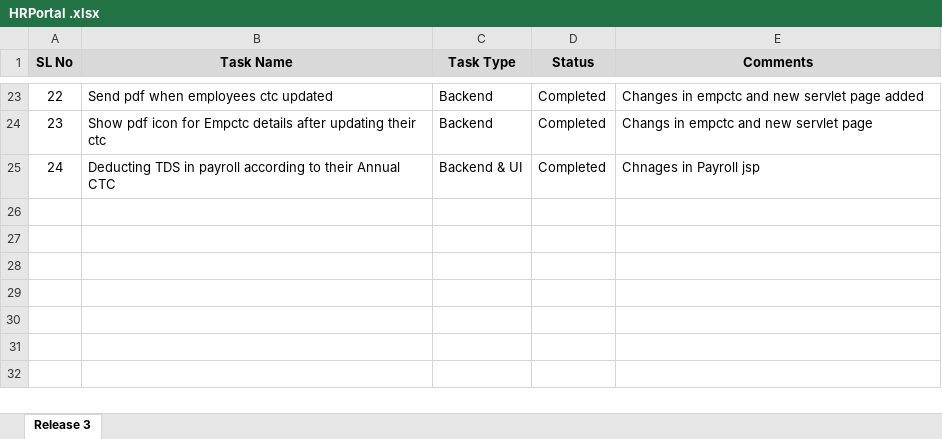
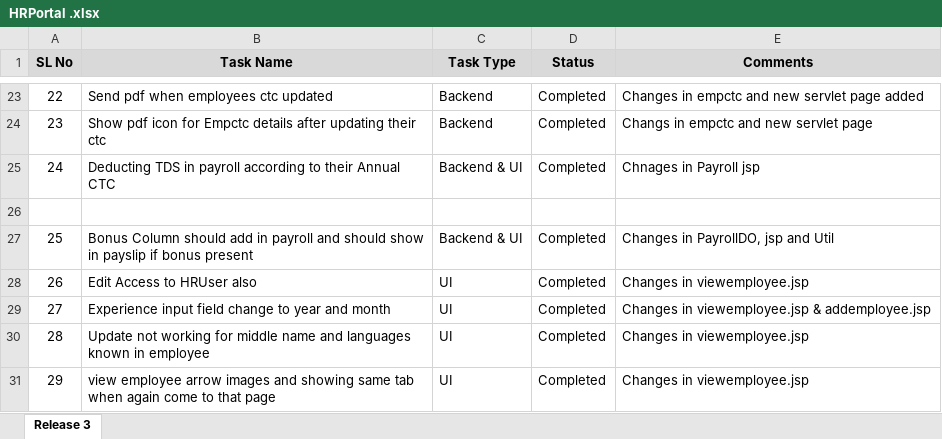
Before and after one commit to anjijava16/hrportal-1, an Excel workbook: HRPortal .xlsx, sheet Release 3, drawn as a sheet; only a part is shown, gaps mark what is left out; values as stored, in another font and other column widths than the file's, no borders; the diff names each change by its address in the sheet, - before the commit and + after, or states it on an @@ line.

Commit message:
new changes and some issues

```diff
--- a/HRPortal .xlsx (sheet Release 3)
+++ b/HRPortal .xlsx (sheet Release 3)
+row 26: (empty)
+row 27: 25 | Bonus Column should add in payroll and should show in payslip if bonus present | Backend & UI | Completed | Changes in PayrollDO, jsp and Util
+row 28: 26 | Edit Access to HRUser also | UI | Completed | Changes in viewemployee.jsp
+row 29: 27 | Experience input field change to year and month | UI | Completed | Changes in viewemployee.jsp & addemployee.jsp
+row 30: 28 | Update not working for middle name and languages known in employee | UI | Completed | Changes in viewemployee.jsp
+row 31: 29 | view employee arrow images and showing same tab when again come to that page | UI | Completed | Changes in viewemployee.jsp
```
